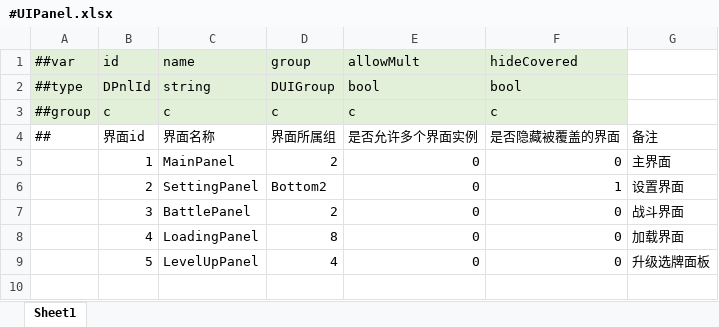
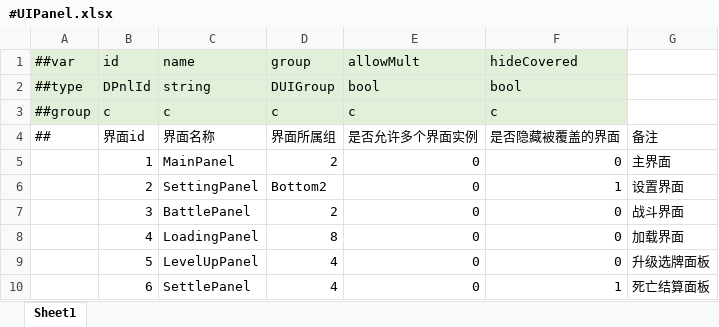
Before and after one commit to wangshaowen666/WGame, an Excel workbook: DataTables/Datas/#UIPanel.xlsx, sheet Sheet1, drawn as a sheet; values as stored, in another font and other column widths than the file's, no borders; the diff names each change by its address in the sheet, - before the commit and + after, or states it on an @@ line.

```diff
--- a/DataTables/Datas/#UIPanel.xlsx (sheet Sheet1)
+++ b/DataTables/Datas/#UIPanel.xlsx (sheet Sheet1)
+row 10:  | 6 | SettlePanel | 4 | 0 | 1 | 死亡结算面板
```
Also changed, not shown: DataTables/Datas/#VSEnemy.xlsx, DataTables/Datas/#VSWeaponLevel.xlsx, 53 other files.
